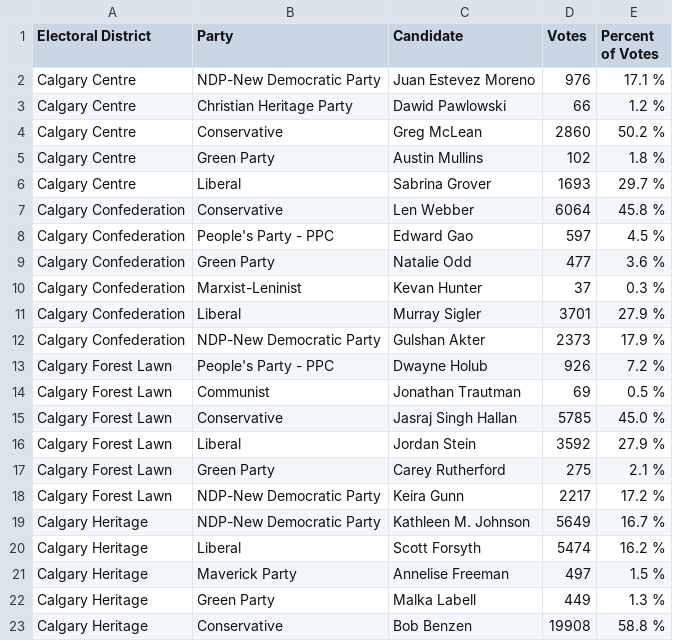
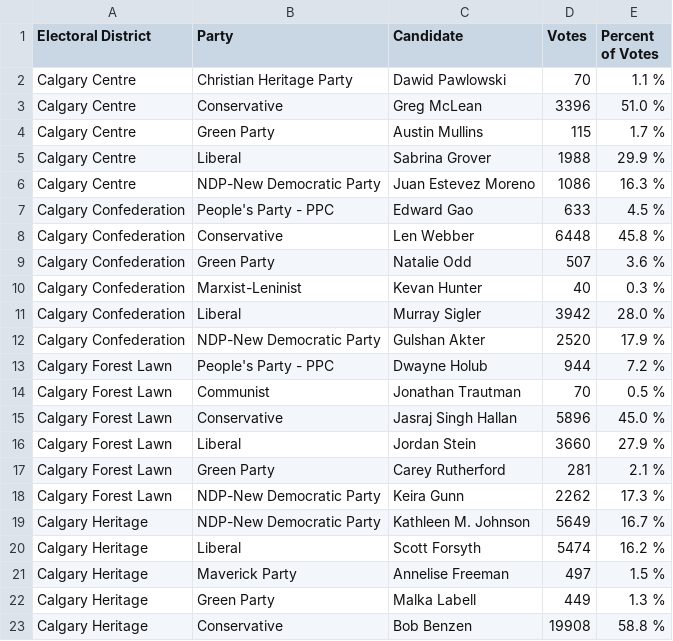
Before and after one commit to aryntoombs/Calgary-Election, a CSV file: results.csv, drawn as a sheet; only a part is shown; the diff covers the shown part only.

```diff
--- a/results.csv
+++ b/results.csv
@@ -1,19 +1,19 @@
 "Electoral District","Party","Candidate","Votes","Percent of Votes"
-"Calgary Centre","NDP-New Democratic Party","Juan Estevez Moreno",976,"17.1 %"
-"Calgary Centre","Christian Heritage Party","Dawid Pawlowski",66,"1.2 %"
-"Calgary Centre","Conservative","Greg McLean",2860,"50.2 %"
-"Calgary Centre","Green Party","Austin Mullins",102,"1.8 %"
-"Calgary Centre","Liberal","Sabrina Grover",1693,"29.7 %"
-"Calgary Confederation","Conservative","Len Webber",6064,"45.8 %"
-"Calgary Confederation","People's Party - PPC","Edward Gao",597,"4.5 %"
-"Calgary Confederation","Green Party","Natalie Odd",477,"3.6 %"
-"Calgary Confederation","Marxist-Leninist","Kevan Hunter",37,"0.3 %"
-"Calgary Confederation","Liberal","Murray Sigler",3701,"27.9 %"
-"Calgary Confederation","NDP-New Democratic Party","Gulshan Akter",2373,"17.9 %"
-"Calgary Forest Lawn","People's Party - PPC","Dwayne Holub",926,"7.2 %"
-"Calgary Forest Lawn","Communist","Jonathan Trautman",69,"0.5 %"
-"Calgary Forest Lawn","Conservative","Jasraj Singh Hallan",5785,"45.0 %"
-"Calgary Forest Lawn","Liberal","Jordan Stein",3592,"27.9 %"
-"Calgary Forest Lawn","Green Party","Carey Rutherford",275,"2.1 %"
-"Calgary Forest Lawn","NDP-New Democratic Party","Keira Gunn",2217,"17.2 %"
+"Calgary Centre","Christian Heritage Party","Dawid Pawlowski",70,"1.1 %"
+"Calgary Centre","Conservative","Greg McLean",3396,"51.0 %"
+"Calgary Centre","Green Party","Austin Mullins",115,"1.7 %"
+"Calgary Centre","Liberal","Sabrina Grover",1988,"29.9 %"
+"Calgary Centre","NDP-New Democratic Party","Juan Estevez Moreno",1086,"16.3 %"
+"Calgary Confederation","People's Party - PPC","Edward Gao",633,"4.5 %"
+"Calgary Confederation","Conservative","Len Webber",6448,"45.8 %"
+"Calgary Confederation","Green Party","Natalie Odd",507,"3.6 %"
+"Calgary Confederation","Marxist-Leninist","Kevan Hunter",40,"0.3 %"
+"Calgary Confederation","Liberal","Murray Sigler",3942,"28.0 %"
+"Calgary Confederation","NDP-New Democratic Party","Gulshan Akter",2520,"17.9 %"
+"Calgary Forest Lawn","People's Party - PPC","Dwayne Holub",944,"7.2 %"
+"Calgary Forest Lawn","Communist","Jonathan Trautman",70,"0.5 %"
+"Calgary Forest Lawn","Conservative","Jasraj Singh Hallan",5896,"45.0 %"
+"Calgary Forest Lawn","Liberal","Jordan Stein",3660,"27.9 %"
+"Calgary Forest Lawn","Green Party","Carey Rutherford",281,"2.1 %"
+"Calgary Forest Lawn","NDP-New Democratic Party","Keira Gunn",2262,"17.3 %"
 "Calgary Heritage","NDP-New Democratic Party","Kathleen M. Johnson",5649,"16.7 %"
```
Also changed, not shown: 5 added rows, 5 removed rows and 47 edited cells elsewhere in this file.
